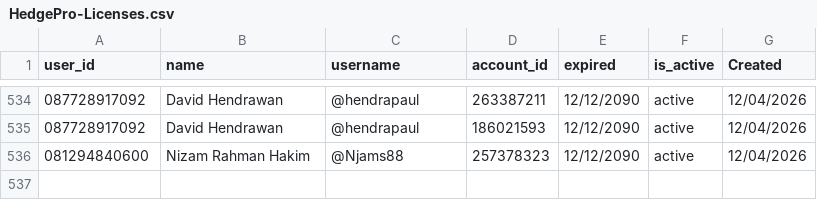
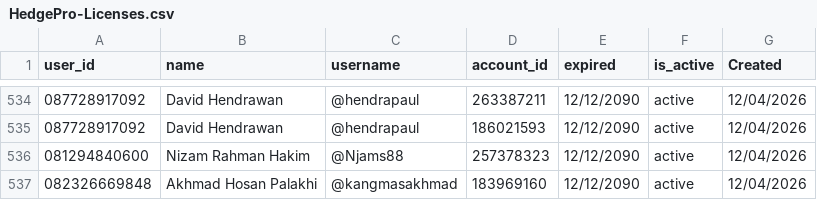
Before and after one commit to satriadwibagaskara/HedgePro-Licenses, a CSV file: HedgePro-Licenses.csv, drawn as a sheet; only a part is shown, gaps mark what is left out.

Commit message:
Add license Akhmad Hosan Palakhi 183969160

```diff
--- a/HedgePro-Licenses.csv
+++ b/HedgePro-Licenses.csv
@@ -536 +536,2 @@ user_id,name,username,account_id,expired,is_active,Created
 081294840600,Nizam Rahman Hakim,@Njams88,257378323,12/12/2090,active,12/04/2026
+082326669848,Akhmad Hosan Palakhi,@kangmasakhmad,183969160,12/12/2090,active,12/04/2026
```
